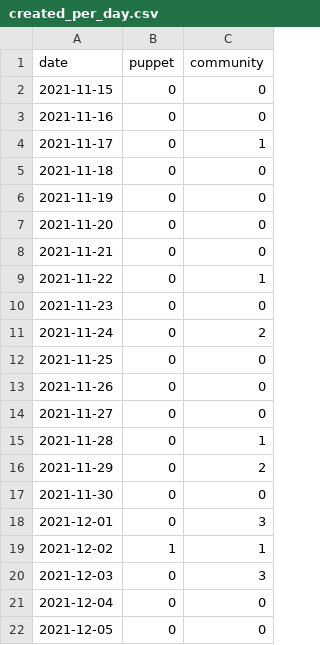
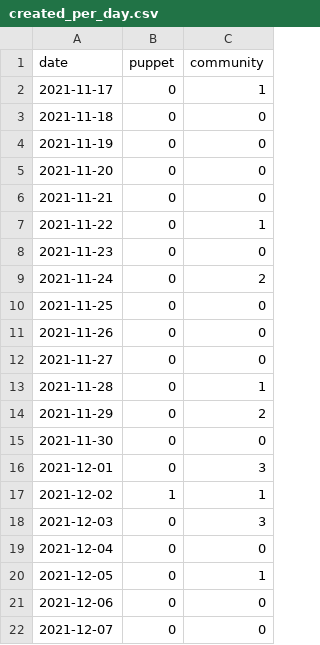
Before and after one commit to overlookinfra/community_management, a CSV file: created_per_day.csv, drawn as a sheet.

```diff
--- a/created_per_day.csv
+++ b/created_per_day.csv
@@ -1,4 +1,2 @@
 date,puppet,community
-2021-11-15,0,0
-2021-11-16,0,0
 2021-11-17,0,1
@@ -21,2 +19,4 @@ date,puppet,community
 2021-12-04,0,0
-2021-12-05,0,0
+2021-12-05,0,1
+2021-12-06,0,0
+2021-12-07,0,0
```
Also changed, not shown: docs/created_per_day.csv, 24 other files.
